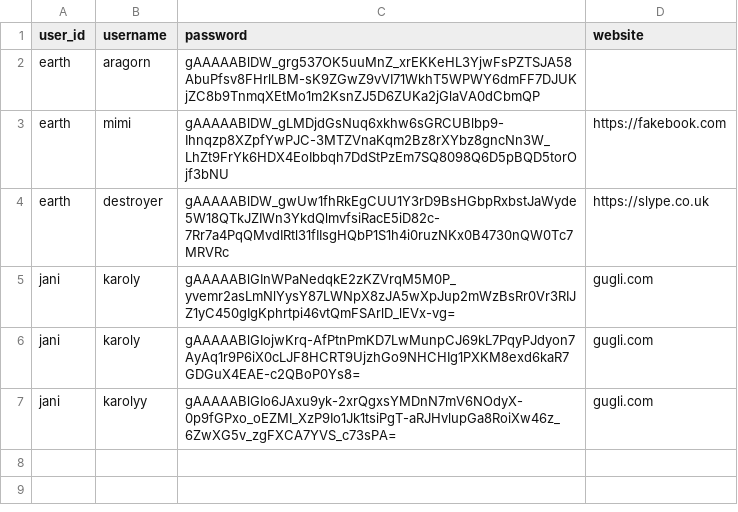
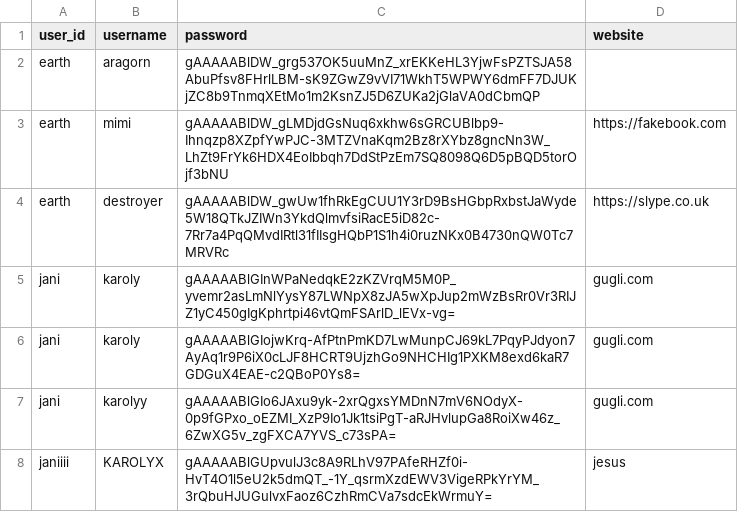
Before and after one commit to czemik/PasswordManager, a CSV file: resources/db/vault.csv, drawn as a sheet.

```diff
--- a/resources/db/vault.csv
+++ b/resources/db/vault.csv
@@ -7 +7,2 @@ jani,karoly,gAAAAABlGIojwKrq-AfPtnPmKD7LwMunpCJ69kL7PqyPJdyon7AyAq1r9P6iX0cLJF8H
 jani,karolyy,gAAAAABlGIo6JAxu9yk-2xrQgxsYMDnN7mV6NOdyX-0p9fGPxo_oEZMI_XzP9Io1Jk1tsiPgT-aRJHvlupGa8RoiXw46z_6ZwXG5v_zgFXCA7YVS_c73sPA=,gugli.com
+janiiii,KAROLYX,gAAAAABlGUpvulJ3c8A9RLhV97PAfeRHZf0i-HvT4O1l5eU2k5dmQT_-1Y_qsrmXzdEWV3VigeRPkYrYM_3rQbuHJUGulvxFaoz6CzhRmCVa7sdcEkWrmuY=,jesus
```
Also changed, not shown: resources/db/user.csv, 1 other file.
